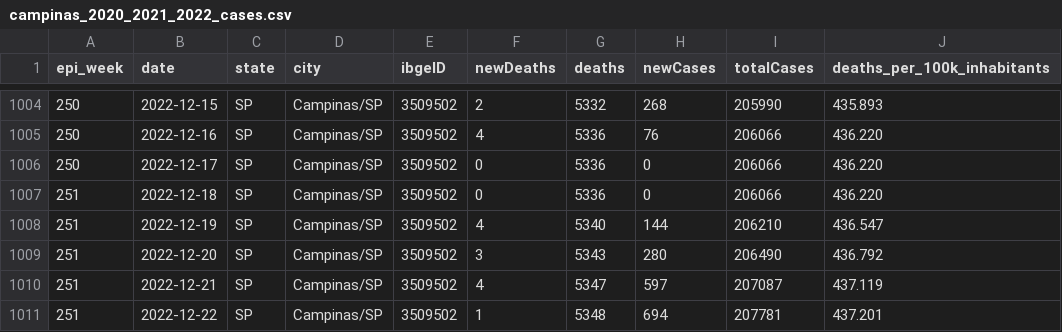
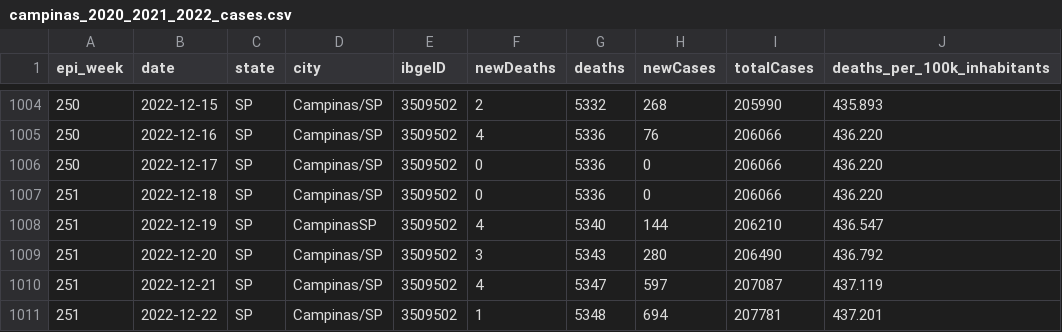
Before and after one commit to obielwb/pandemica, a CSV file: model/data/covid19/campinas_2020_2021_2022_cases.csv, drawn as a sheet; only a part is shown, gaps mark what is left out; the diff names each change by its address in the sheet, - before the commit and + after, or states it on an @@ line.

```diff
--- a/model/data/covid19/campinas_2020_2021_2022_cases.csv
+++ b/model/data/covid19/campinas_2020_2021_2022_cases.csv
-D1008 (city): Campinas/SP
+D1008 (city): CampinasSP
```
Also changed, not shown: 11 other files.
